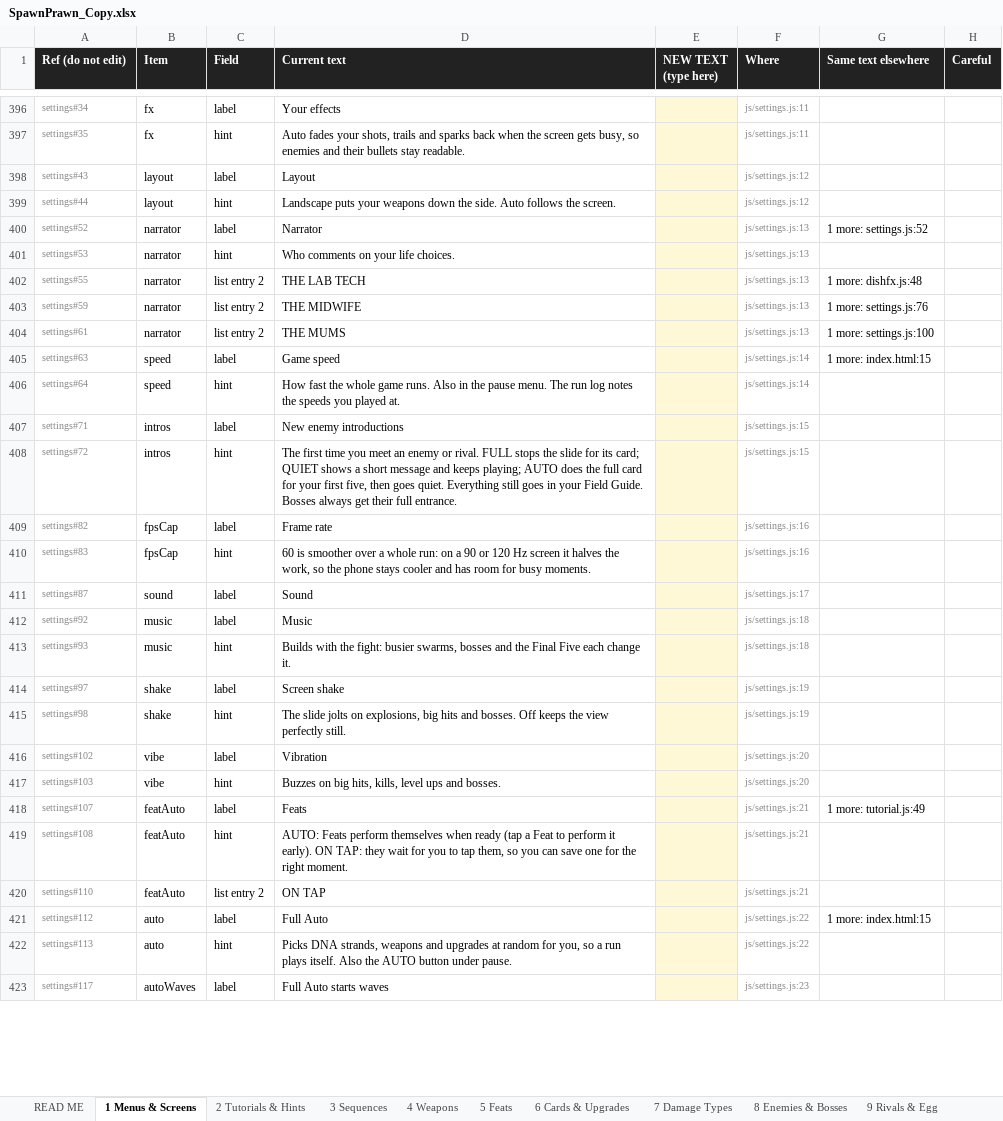
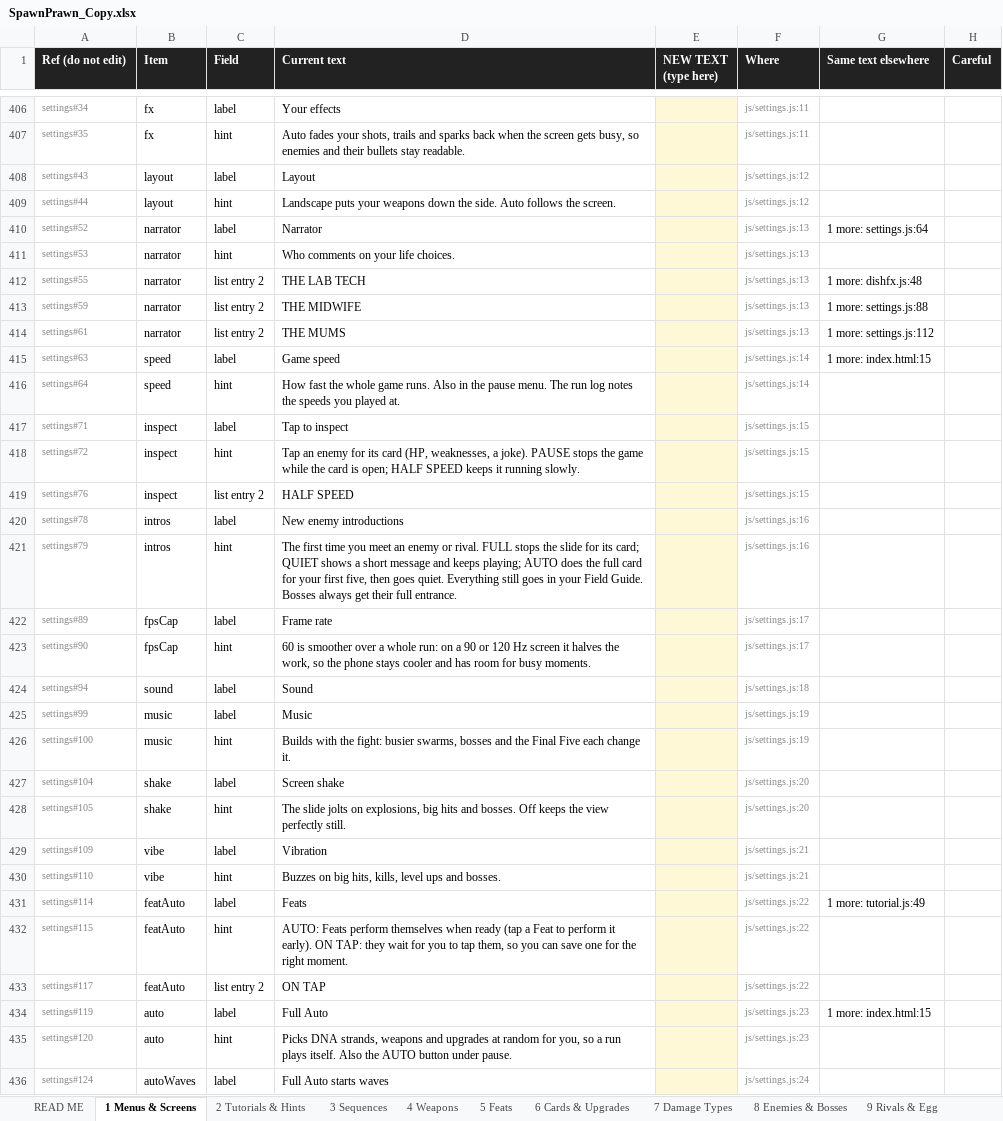
Before and after one commit to nickhuntdavis/alien-clay, an Excel workbook: storm-directive/SpawnPrawn_Copy.xlsx, sheet 1 Menus & Screens, drawn as a sheet; only a part is shown, gaps mark what is left out; values as stored, in another font and other column widths than the file's, no borders; addresses are those after the commit; the diff covers the shown part only; the diff names each change by its address in the sheet, - before the commit and + after, or states it on an @@ line.

```diff
--- a/storm-directive/SpawnPrawn_Copy.xlsx (sheet 1 Menus & Screens)
+++ b/storm-directive/SpawnPrawn_Copy.xlsx (sheet 1 Menus & Screens)
-G410 (Same text elsewhere): 1 more: settings.js:52
+G410 (Same text elsewhere): 1 more: settings.js:64
-G413 (Same text elsewhere): 1 more: settings.js:76
+G413 (Same text elsewhere): 1 more: settings.js:88
-G414 (Same text elsewhere): 1 more: settings.js:100
+G414 (Same text elsewhere): 1 more: settings.js:112
-B417:B418 (Item): intros
+B417:B418 (Item): inspect
-D417 (Current text): New enemy introductions
+D417 (Current text): Tap to inspect
-D418 (Current text): The first time you meet an enemy or rival. FULL stops the slide for its card; QUIET shows a short message and keeps playing; AUTO does the full card for your first five, then goes quiet. Everything still goes in your Field Guide. Bosses always get their full entrance.
+D418 (Current text): Tap an enemy for its card (HP, weaknesses, a joke). PAUSE stops the game while the card is open; HALF SPEED keeps it running slowly.
+row 419: settings#76 | inspect | list entry 2 | HALF SPEED |  | js/settings.js:15
+row 420: settings#78 | intros | label | New enemy introductions |  | js/settings.js:16
+row 421: settings#79 | intros | hint | The first time you meet an enemy or rival. FULL stops the slide for its card; QUIET shows a short message and keeps playing; AUTO does the full card for your first five, then goes quiet. Everything still goes in your Field Guide. Bosses always get their full entrance. |  | js/settings.js:16
-A422 (Ref (do not edit)): settings#82
+A422 (Ref (do not edit)): settings#89
-F422:F423 (Where): js/settings.js:16
+F422:F423 (Where): js/settings.js:17
-A423 (Ref (do not edit)): settings#83
+A423 (Ref (do not edit)): settings#90
-A424 (Ref (do not edit)): settings#87
+A424 (Ref (do not edit)): settings#94
-F424 (Where): js/settings.js:17
+F424 (Where): js/settings.js:18
-A425 (Ref (do not edit)): settings#92
+A425 (Ref (do not edit)): settings#99
-F425:F426 (Where): js/settings.js:18
+F425:F426 (Where): js/settings.js:19
-A426 (Ref (do not edit)): settings#93
+A426 (Ref (do not edit)): settings#100
-A427 (Ref (do not edit)): settings#97
+A427 (Ref (do not edit)): settings#104
-F427:F428 (Where): js/settings.js:19
+F427:F428 (Where): js/settings.js:20
-A428 (Ref (do not edit)): settings#98
+A428 (Ref (do not edit)): settings#105
-A429 (Ref (do not edit)): settings#102
+A429 (Ref (do not edit)): settings#109
-F429:F430 (Where): js/settings.js:20
+F429:F430 (Where): js/settings.js:21
-A430 (Ref (do not edit)): settings#103
+A430 (Ref (do not edit)): settings#110
-A431 (Ref (do not edit)): settings#107
+A431 (Ref (do not edit)): settings#114
-F431:F433 (Where): js/settings.js:21
+F431:F433 (Where): js/settings.js:22
-A432 (Ref (do not edit)): settings#108
+A432 (Ref (do not edit)): settings#115
-A433 (Ref (do not edit)): settings#110
+A433 (Ref (do not edit)): settings#117
-A434 (Ref (do not edit)): settings#112
+A434 (Ref (do not edit)): settings#119
-F434:F435 (Where): js/settings.js:22
+F434:F435 (Where): js/settings.js:23
-A435 (Ref (do not edit)): settings#113
+A435 (Ref (do not edit)): settings#120
-A436 (Ref (do not edit)): settings#117
+A436 (Ref (do not edit)): settings#124
-F436 (Where): js/settings.js:23
+F436 (Where): js/settings.js:24
```
Also changed, not shown: 57 added rows, 18 removed rows and 1272 edited cells elsewhere in this sheet, sheet 6 Cards & Upgrades, sheet 12 Other, sheet 8 Enemies & Bosses, sheet 11 Narrator & Awards, sheet 9 Rivals & Egg, sheet 7 Damage Types, 6 more sheets.
